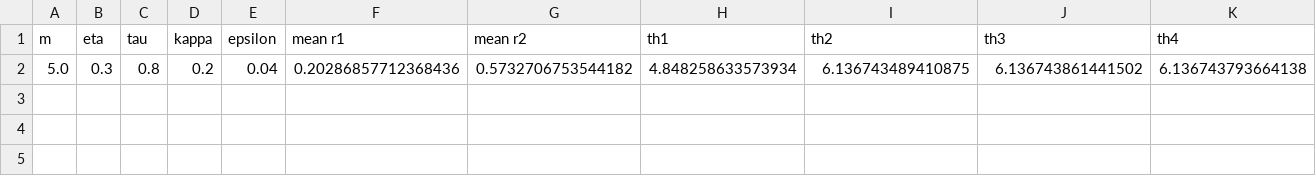
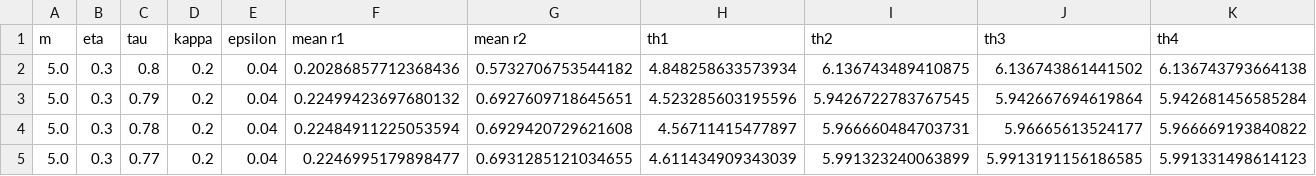
Before and after one commit to DanKis52/ThetaNeurons, a CSV file: ThetaNeurons/Noise/results_tau_negative.csv, drawn as a sheet; only a part is shown; rows hold the shown columns only; the diff names each change by its address in the sheet, - before the commit and + after, or states it on an @@ line.

```diff
--- a/ThetaNeurons/Noise/results_tau_negative.csv
+++ b/ThetaNeurons/Noise/results_tau_negative.csv
+row 3: 5.0 | 0.3 | 0.79 | 0.2 | 0.04 | 0.22499423697680132 | 0.6927609718645651 | 4.523285603195596 | 5.9426722783767545 | 5.942667694619864 | 5.942681456585284
+row 4: 5.0 | 0.3 | 0.78 | 0.2 | 0.04 | 0.22484911225053594 | 0.6929420729621608 | 4.56711415477897 | 5.966660484703731 | 5.96665613524177 | 5.966669193840822
+row 5: 5.0 | 0.3 | 0.77 | 0.2 | 0.04 | 0.2246995179898477 | 0.6931285121034655 | 4.611434909343039 | 5.991323240063899 | 5.9913191156186585 | 5.991331498614123
```
Also changed, not shown: ThetaNeurons/Noise/results_eta_negative.csv, ThetaNeurons/Noise/results_kappa_negative.csv, 1 other file.
